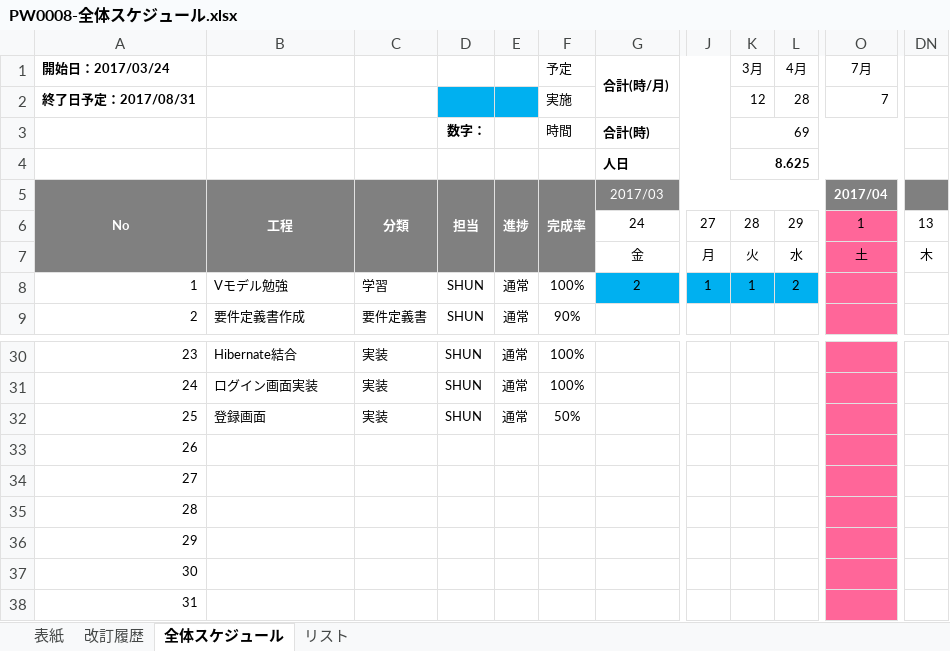
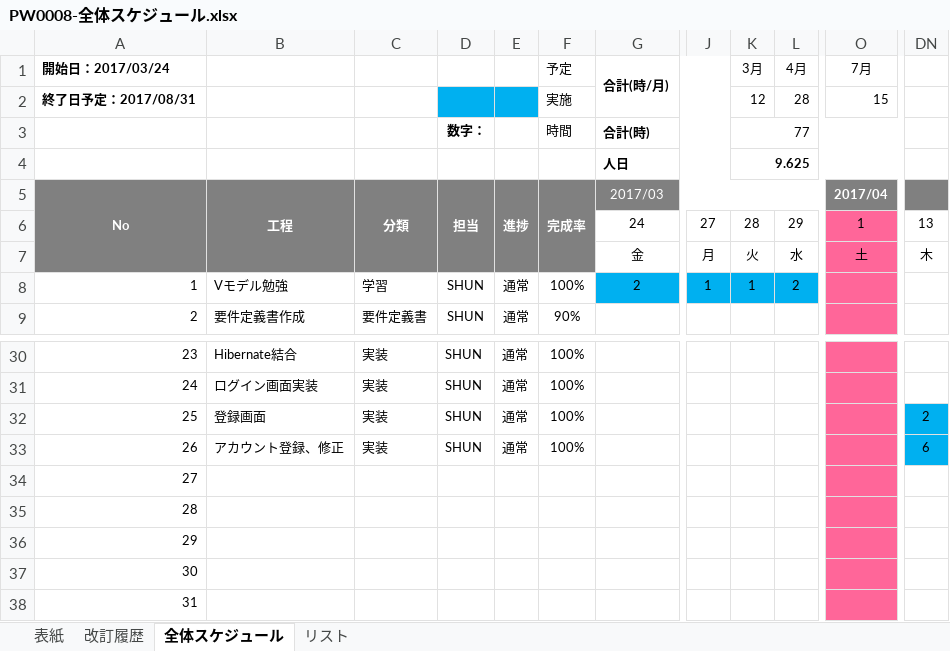
Before and after one commit to hoangvantuan/banana, an Excel workbook: document/00.管理・スケジュール/PW0008-全体スケジュール.xlsx, sheet 全体スケジュール, drawn as a sheet; only a part is shown, gaps mark what is left out; values as stored, in another font and other column widths than the file's, no borders; charts and pictures and conditional formats not drawn; the diff names each change by its address in the sheet, - before the commit and + after, or states it on an @@ line.

```diff
--- a/document/00.管理・スケジュール/PW0008-全体スケジュール.xlsx (sheet 全体スケジュール)
+++ b/document/00.管理・スケジュール/PW0008-全体スケジュール.xlsx (sheet 全体スケジュール)
-O2 (7月): 7
+O2 (7月): 15
-K3 (3月): 69
+K3 (3月): 77
-K4 (3月): 8.625
+K4 (3月): 9.625
-F32 (予定): 50%
+F32 (予定): 100%
-DN32: (empty)
+DN32: 2
-DN32:DN33 fill: none
+DN32:DN33 fill: #00B0F0
-B33: (empty)
+B33: アカウント登録、修正
-C33: (empty)
+C33: 実装
-D33: (empty)
+D33: SHUN
-E33: (empty)
+E33: 通常
-F33 (予定): (empty)
+F33 (予定): 100%
-DN33: (empty)
+DN33: 6
```
Also changed, not shown: 43 other files.
